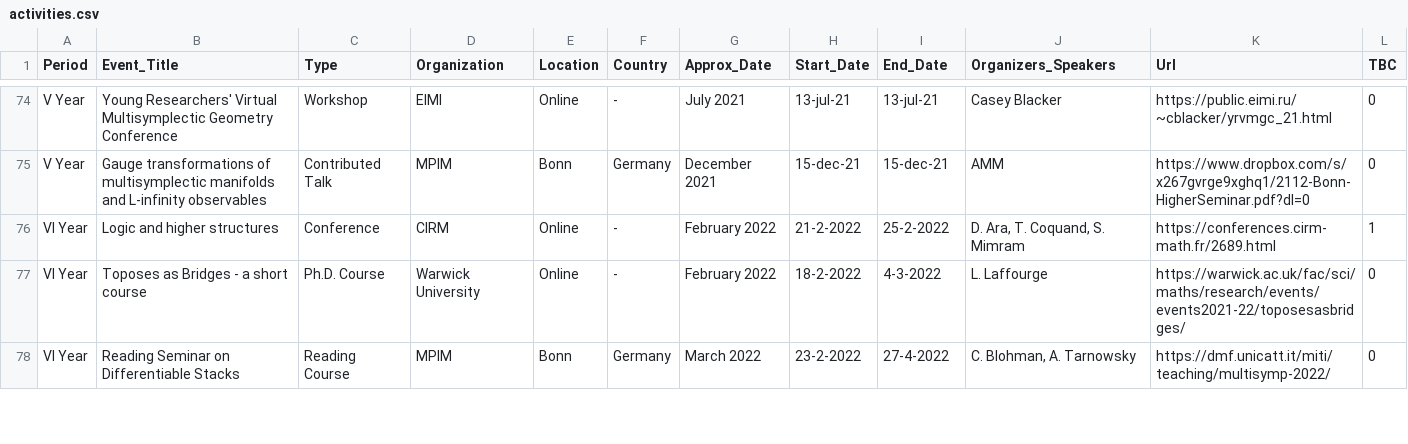
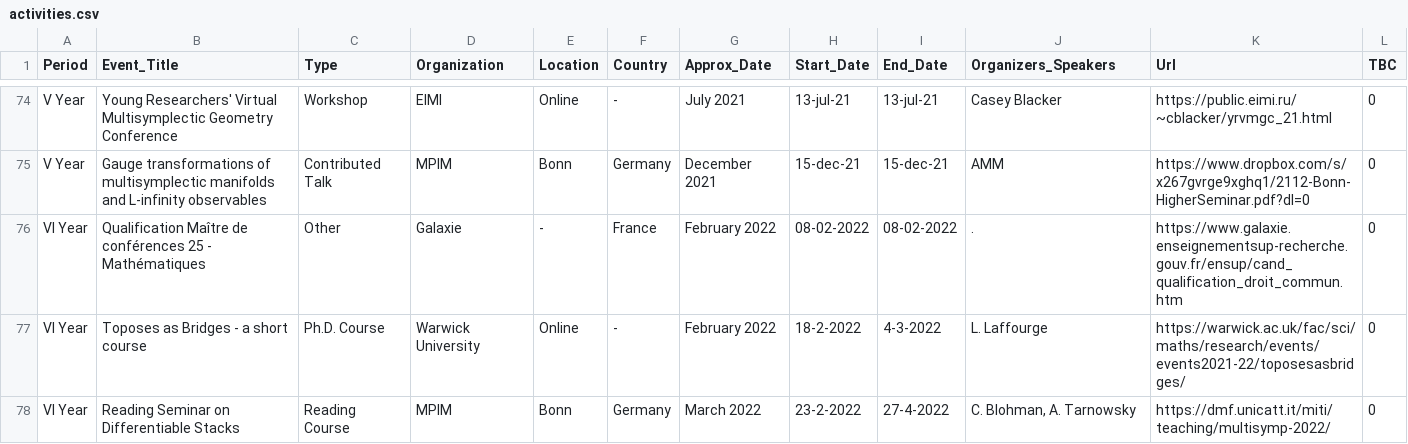
Before and after one commit to MasterToninus/MasterToninus.github.io, a CSV file: data/activities.csv, drawn as a sheet; only a part is shown, gaps mark what is left out; removed rows and columns are numbered as before the commit, all else as after; the diff names each change by its address in the sheet, - before the commit and + after, or states it on an @@ line.

Commit message:
Added Qualification MDC

```diff
--- a/data/activities.csv
+++ b/data/activities.csv
-row 76: VI Year | Logic and higher structures | Conference | CIRM | Online | - | February 2022 | 21-2-2022 | 25-2-2022 | D. Ara, T. Coquand, S. Mimram | https://conferences.cirm-math.fr/2689.html | 1
+row 76: VI Year | Qualification Maître de conférences 25 - Mathématiques | Other | Galaxie | - | France | February 2022 | 08-02-2022 | 08-02-2022 | . | https://www.galaxie.enseignementsup-recherche.gouv.fr/ensup/cand_qualification_droit_commun.htm | 0
```
Also changed, not shown: 1 other file.
